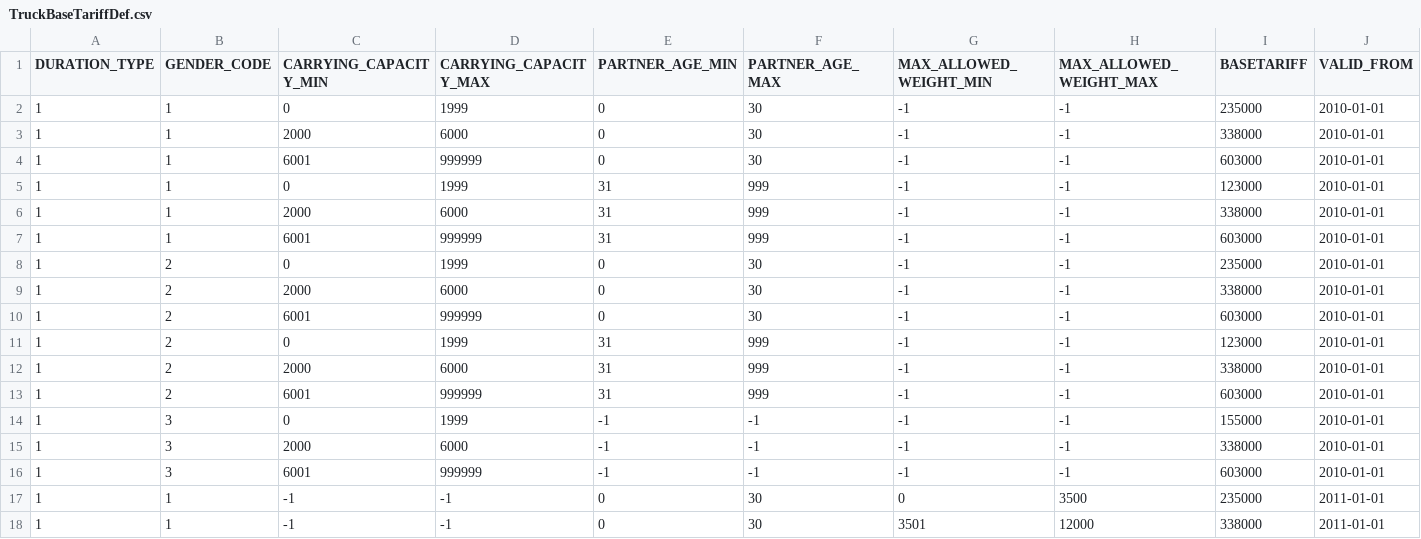
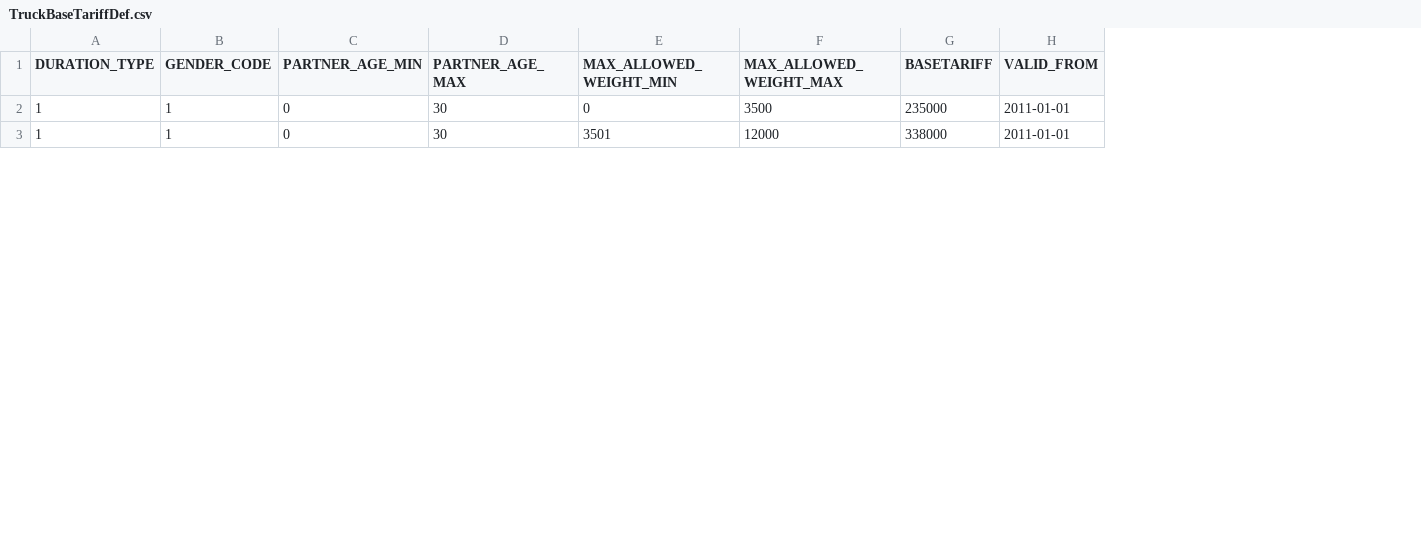
Before and after one commit to kishari/straw_creek_lite, a CSV file: src/main/rules/csv/TruckBaseTariffDef.csv, drawn as a sheet; only a part is shown; rows hold the shown columns only; the diff names each change by its address in the sheet, - before the commit and + after, or states it on an @@ line.

```diff
--- a/src/main/rules/csv/TruckBaseTariffDef.csv
+++ b/src/main/rules/csv/TruckBaseTariffDef.csv
-column C (CARRYING_CAPACITY_MIN), rows 17-18: -1 | -1
-column D (CARRYING_CAPACITY_MAX), rows 17-18: -1 | -1
-row 2: 1 | 1 | 0 | 1999 | 0 | 30 | -1 | -1 | 235000 | 2010-01-01
-row 3: 1 | 1 | 2000 | 6000 | 0 | 30 | -1 | -1 | 338000 | 2010-01-01
-row 4: 1 | 1 | 6001 | 999999 | 0 | 30 | -1 | -1 | 603000 | 2010-01-01
-row 5: 1 | 1 | 0 | 1999 | 31 | 999 | -1 | -1 | 123000 | 2010-01-01
-row 6: 1 | 1 | 2000 | 6000 | 31 | 999 | -1 | -1 | 338000 | 2010-01-01
-row 7: 1 | 1 | 6001 | 999999 | 31 | 999 | -1 | -1 | 603000 | 2010-01-01
-row 8: 1 | 2 | 0 | 1999 | 0 | 30 | -1 | -1 | 235000 | 2010-01-01
-row 9: 1 | 2 | 2000 | 6000 | 0 | 30 | -1 | -1 | 338000 | 2010-01-01
-row 10: 1 | 2 | 6001 | 999999 | 0 | 30 | -1 | -1 | 603000 | 2010-01-01
-row 11: 1 | 2 | 0 | 1999 | 31 | 999 | -1 | -1 | 123000 | 2010-01-01
-row 12: 1 | 2 | 2000 | 6000 | 31 | 999 | -1 | -1 | 338000 | 2010-01-01
-row 13: 1 | 2 | 6001 | 999999 | 31 | 999 | -1 | -1 | 603000 | 2010-01-01
-row 14: 1 | 3 | 0 | 1999 | -1 | -1 | -1 | -1 | 155000 | 2010-01-01
-row 15: 1 | 3 | 2000 | 6000 | -1 | -1 | -1 | -1 | 338000 | 2010-01-01
-row 16: 1 | 3 | 6001 | 999999 | -1 | -1 | -1 | -1 | 603000 | 2010-01-01
```
Also changed, not shown: src/main/rules/csv/BaseTariffDef.csv, src/main/rules/csv/BonusMalusModFactorDef.csv, 17 other files.
